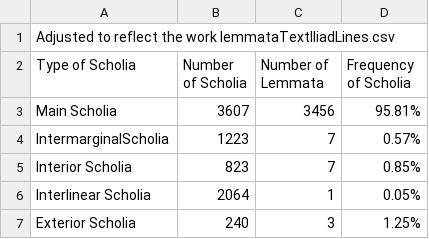
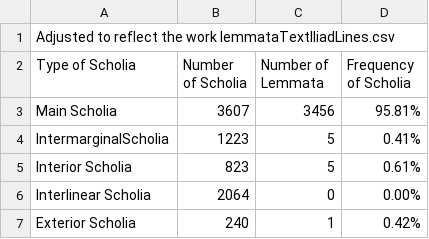
Before and after one commit to cjschu17/Thesis2016-2017, a CSV file: Data/LemmataData/lemmaFreq.csv, drawn as a sheet.

Commit message:
Update lemmaFreq.csv

```diff
--- a/Data/LemmataData/lemmaFreq.csv
+++ b/Data/LemmataData/lemmaFreq.csv
@@ -3,5 +3,5 @@ Type of Scholia,Number of Scholia,Number of Lemmata,Frequency of Scholia
 Main Scholia,3607,3456,95.81%
-IntermarginalScholia,1223,7,0.57%
-Interior Scholia,823,7,0.85%
-Interlinear Scholia,2064,1,0.05%
-Exterior Scholia,240,3,1.25%
+IntermarginalScholia,1223,5,0.41%
+Interior Scholia,823,5,0.61%
+Interlinear Scholia,2064,0,0.00%
+Exterior Scholia,240,1,0.42%
```
